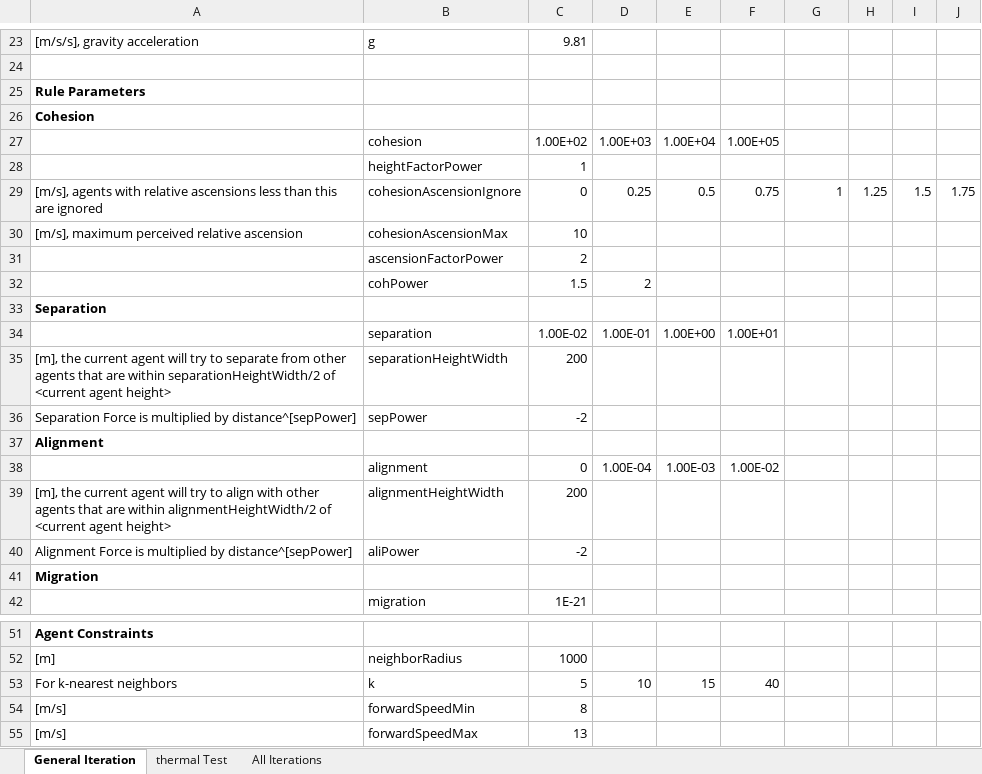
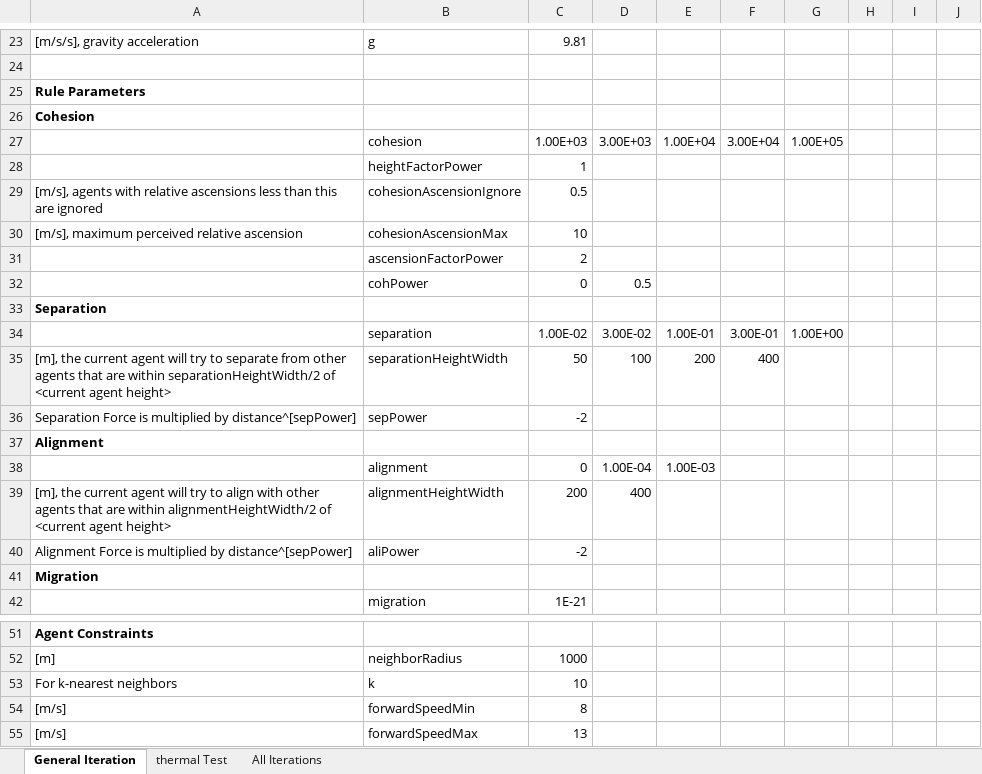
Before and after one commit to wvu-robotics/REU_MatlabSim, an Excel workbook: matlab/REU_2022/Topic_3_Soaring/Sim_Draft_1/Code_of_Laws/UnifiedLawIteration_2.xlsx, sheet General Iteration, drawn as a sheet; only a part is shown, gaps mark what is left out; values as stored, in another font and other column widths than the file's, no borders; the diff names each change by its address in the sheet, - before the commit and + after, or states it on an @@ line.

Commit message:
UnifiedLaws for Megarun 5

```diff
--- a/matlab/REU_2022/Topic_3_Soaring/Sim_Draft_1/Code_of_Laws/UnifiedLawIteration_2.xlsx (sheet General Iteration)
+++ b/matlab/REU_2022/Topic_3_Soaring/Sim_Draft_1/Code_of_Laws/UnifiedLawIteration_2.xlsx (sheet General Iteration)
-C27: 1.00E+02
+C27: 1.00E+03
-D27: 1.00E+03
+D27: 3.00E+03
-F27: 1.00E+05
+F27: 3.00E+04
-G27: (empty)
+G27: 1.00E+05
-C29: 0
+C29: 0.5
-D29: 0.25
+D29: (empty)
-E29: 0.5
+E29: (empty)
-F29: 0.75
+F29: (empty)
-G29: 1
+G29: (empty)
-H29: 1.25
+H29: (empty)
-I29: 1.5
+I29: (empty)
-J29: 1.75
+J29: (empty)
-C32: 1.5
+C32: 0
-D32: 2
+D32: 0.5
-D34: 1.00E-01
+D34: 3.00E-02
-E34: 1.00E+00
+E34: 1.00E-01
-F34: 1.00E+01
+F34: 3.00E-01
-G34: (empty)
+G34: 1.00E+00
-C35: 200
+C35: 50
-D35: (empty)
+D35: 100
-E35: (empty)
+E35: 200
-F35: (empty)
+F35: 400
-F38: 1.00E-02
+F38: (empty)
-D39: (empty)
+D39: 400
-C53: 5
+C53: 10
-D53: 10
+D53: (empty)
-E53: 15
+E53: (empty)
-F53: 40
+F53: (empty)
```
Also changed, not shown: matlab/REU_2022/Topic_3_Soaring/Sim_Draft_1/Code_of_Laws/UnifiedLawIteration_1.xlsx.
